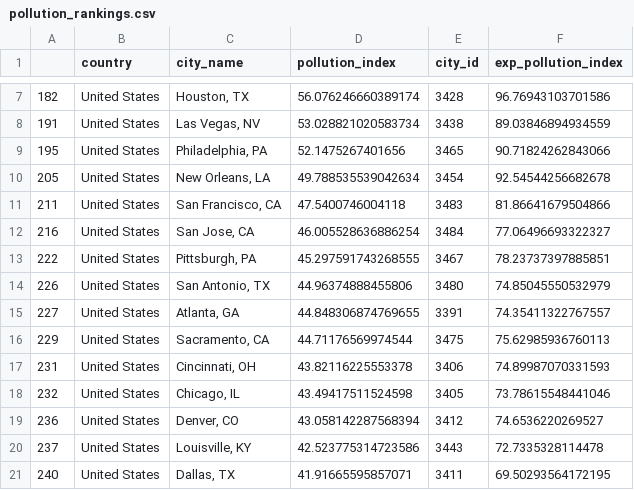
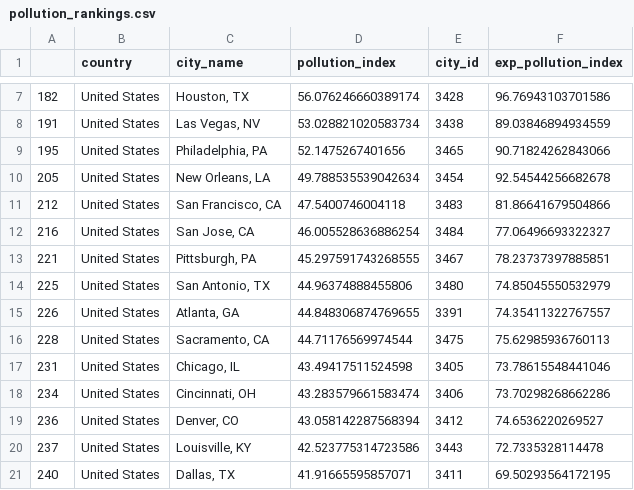
Before and after one commit to SEdgar97/Where-Should-I-Live, a CSV file: Resources/pollution_rankings.csv, drawn as a sheet; only a part is shown, gaps mark what is left out.

```diff
--- a/Resources/pollution_rankings.csv
+++ b/Resources/pollution_rankings.csv
@@ -10,10 +10,10 @@
 205,United States,"New Orleans, LA",49.788535539042634,3454,92.54544256682678
-211,United States,"San Francisco, CA",47.5400746004118,3483,81.86641679504866
+212,United States,"San Francisco, CA",47.5400746004118,3483,81.86641679504866
 216,United States,"San Jose, CA",46.005528636886254,3484,77.06496693322327
-222,United States,"Pittsburgh, PA",45.297591743268555,3467,78.23737397885851
-226,United States,"San Antonio, TX",44.96374888455806,3480,74.85045550532979
-227,United States,"Atlanta, GA",44.848306874769655,3391,74.35411322767557
-229,United States,"Sacramento, CA",44.71176569974544,3475,75.62985936760113
-231,United States,"Cincinnati, OH",43.82116225553378,3406,74.89987070331593
-232,United States,"Chicago, IL",43.49417511524598,3405,73.78615548441046
+221,United States,"Pittsburgh, PA",45.297591743268555,3467,78.23737397885851
+225,United States,"San Antonio, TX",44.96374888455806,3480,74.85045550532979
+226,United States,"Atlanta, GA",44.848306874769655,3391,74.35411322767557
+228,United States,"Sacramento, CA",44.71176569974544,3475,75.62985936760113
+231,United States,"Chicago, IL",43.49417511524598,3405,73.78615548441046
+234,United States,"Cincinnati, OH",43.283579661583474,3406,73.70298268662286
 236,United States,"Denver, CO",43.058142287568394,3412,74.6536220269527
```
Also changed, not shown: Resources/col_rankings.csv, Resources/crime_rankings.csv, 6 other files.
